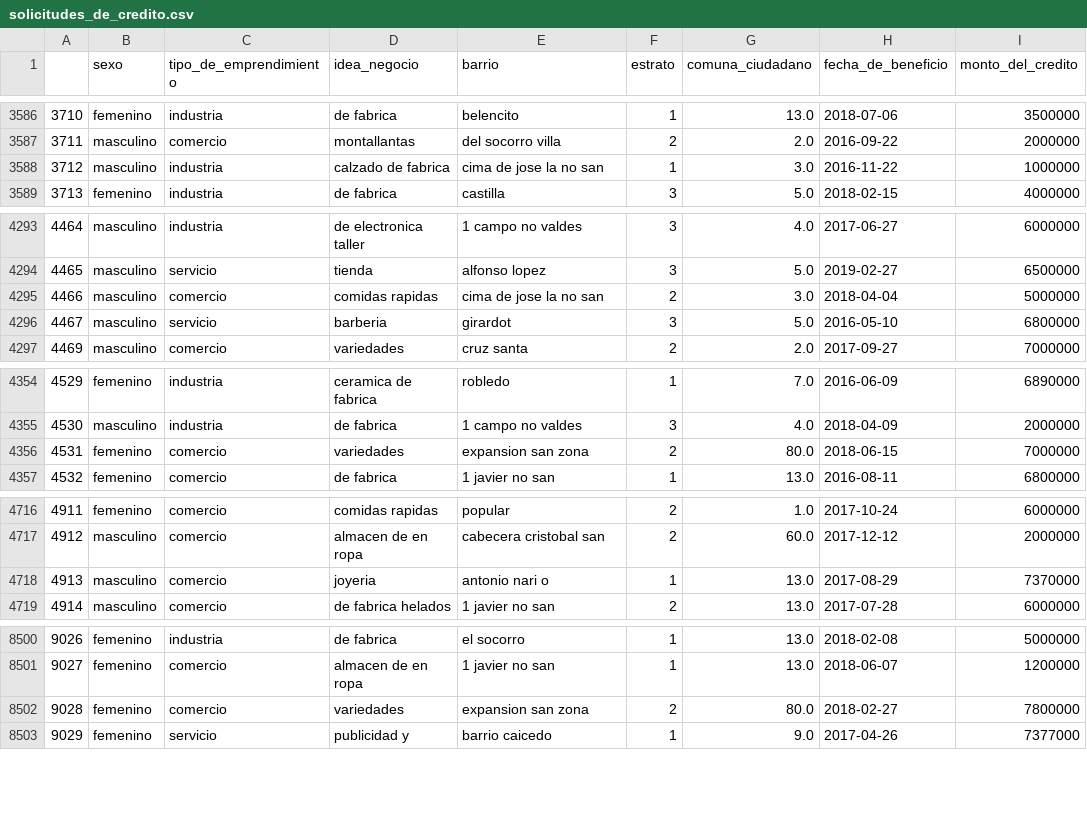
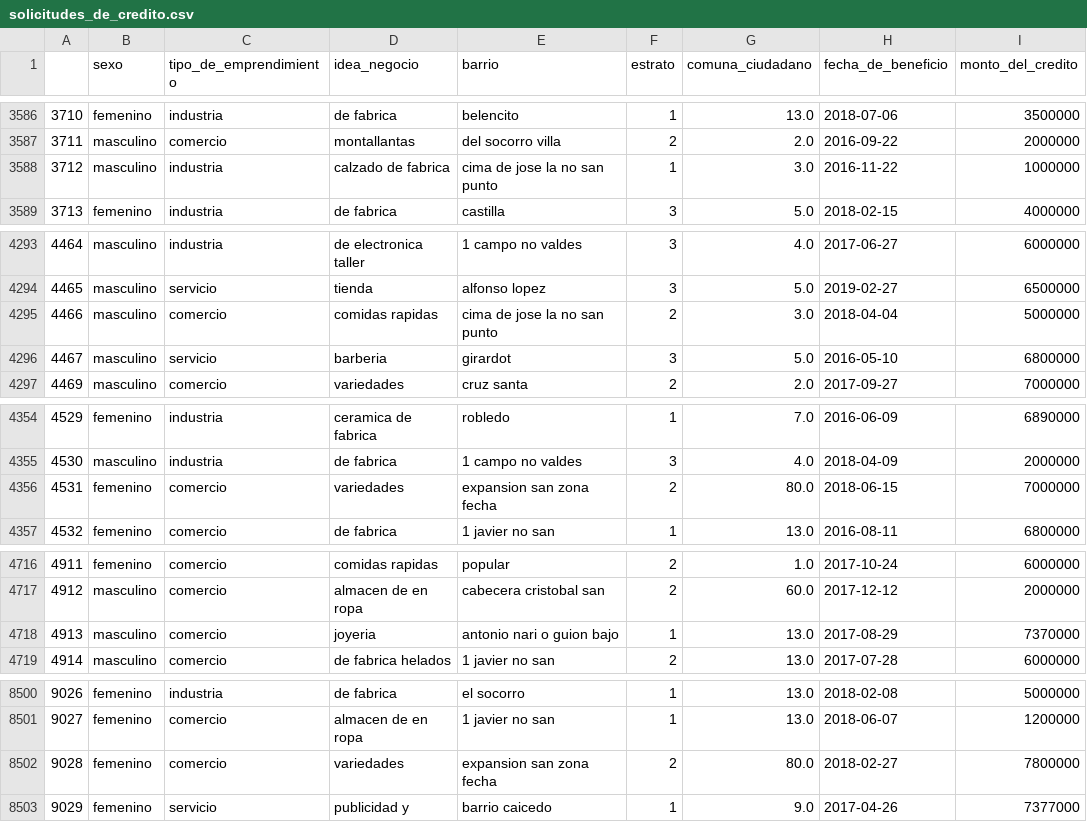
Before and after one commit to 2026-1-fundamentos/LAB-06-limpieza-de-datos-de-solicitudes-de-credito-adiazgi-unal, a CSV file: files/output/solicitudes_de_credito.csv, drawn as a sheet; only a part is shown, gaps mark what is left out; the diff covers the shown part only; the diff names each change by its address in the sheet, - before the commit and + after, or states it on an @@ line.

Commit message:
Update solicitudes_de_credito.csv

```diff
--- a/files/output/solicitudes_de_credito.csv
+++ b/files/output/solicitudes_de_credito.csv
-E3588 (barrio): cima de jose la no san
+E3588 (barrio): cima de jose la no san punto
-E4295 (barrio): cima de jose la no san
+E4295 (barrio): cima de jose la no san punto
-E4356 (barrio): expansion san zona
+E4356 (barrio): expansion san zona fecha
-E4718 (barrio): antonio nari o
+E4718 (barrio): antonio nari o guion bajo
-E8502 (barrio): expansion san zona
+E8502 (barrio): expansion san zona fecha
```
Also changed, not shown: 1 edited cell elsewhere in this file.
